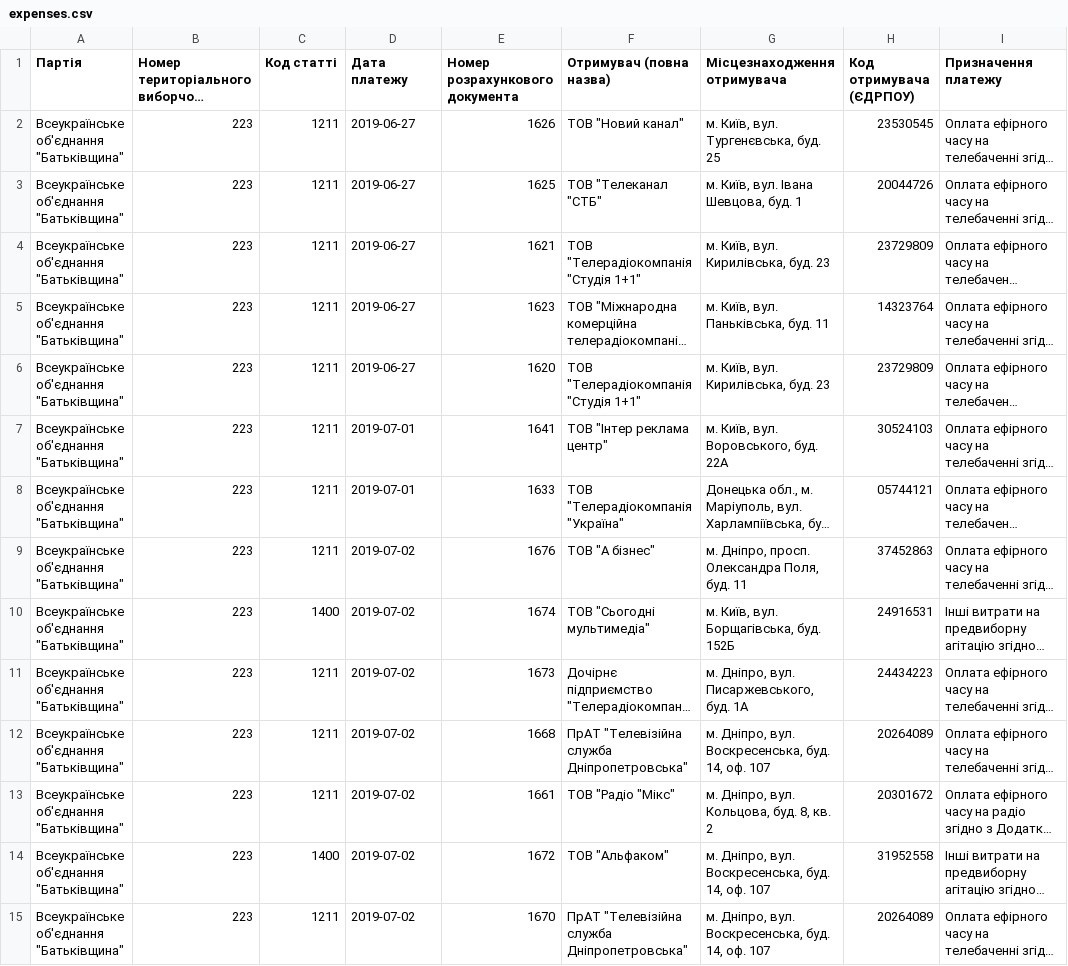
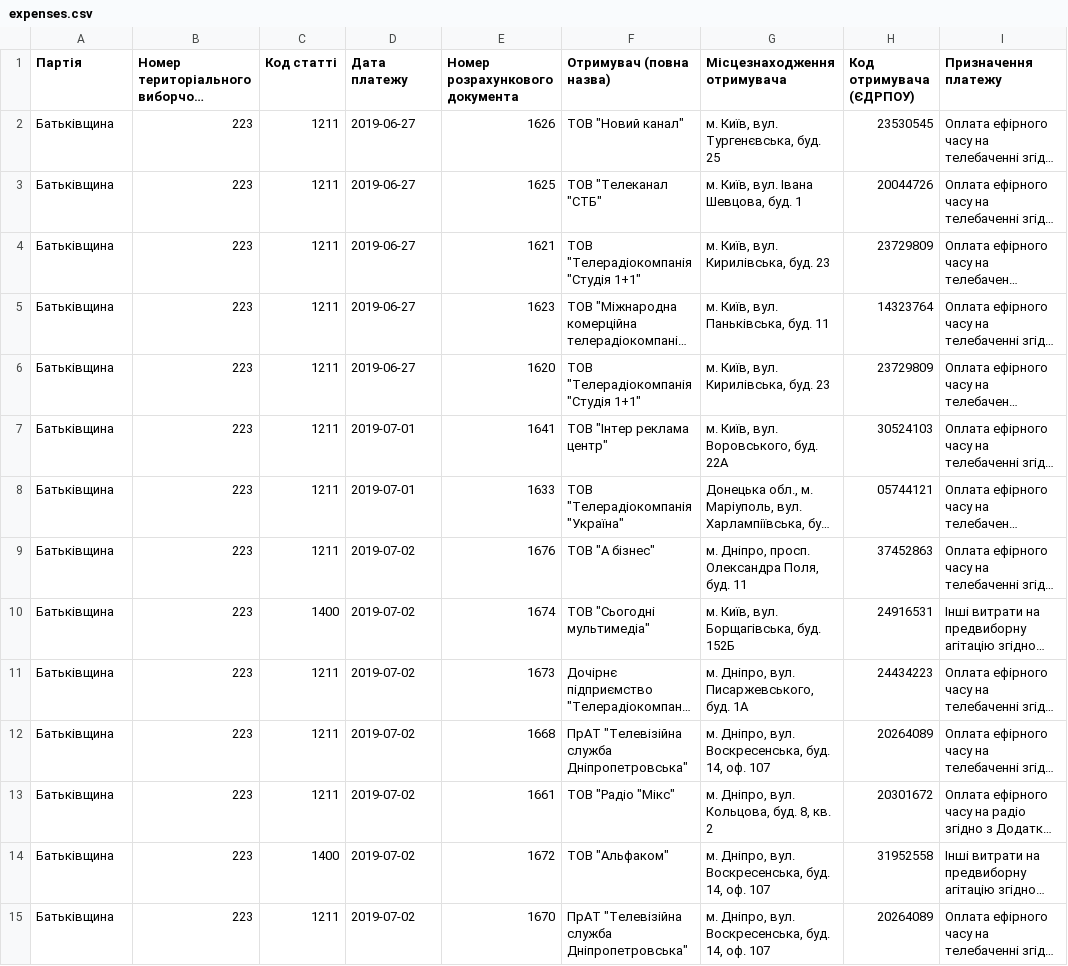
Before and after one commit to chesnolabs/election2019_party_reports_data, a CSV file: Батьківщина/expenses.csv, drawn as a sheet; only a part is shown; long unchanged cells end in …; the diff covers the shown part only; the diff names each change by its address in the sheet, - before the commit and + after, or states it on an @@ line.

```diff
--- a/Батьківщина/expenses.csv
+++ b/Батьківщина/expenses.csv
-A2:A15 (Партія): Всеукраїнське об'єднання "Батьківщина"
+A2:A15 (Партія): Батьківщина
```
Also changed, not shown: 80 edited cells elsewhere in this file, Європейська солідарність/donations.csv, Європейська солідарність/expenses.csv, 22 other files.
